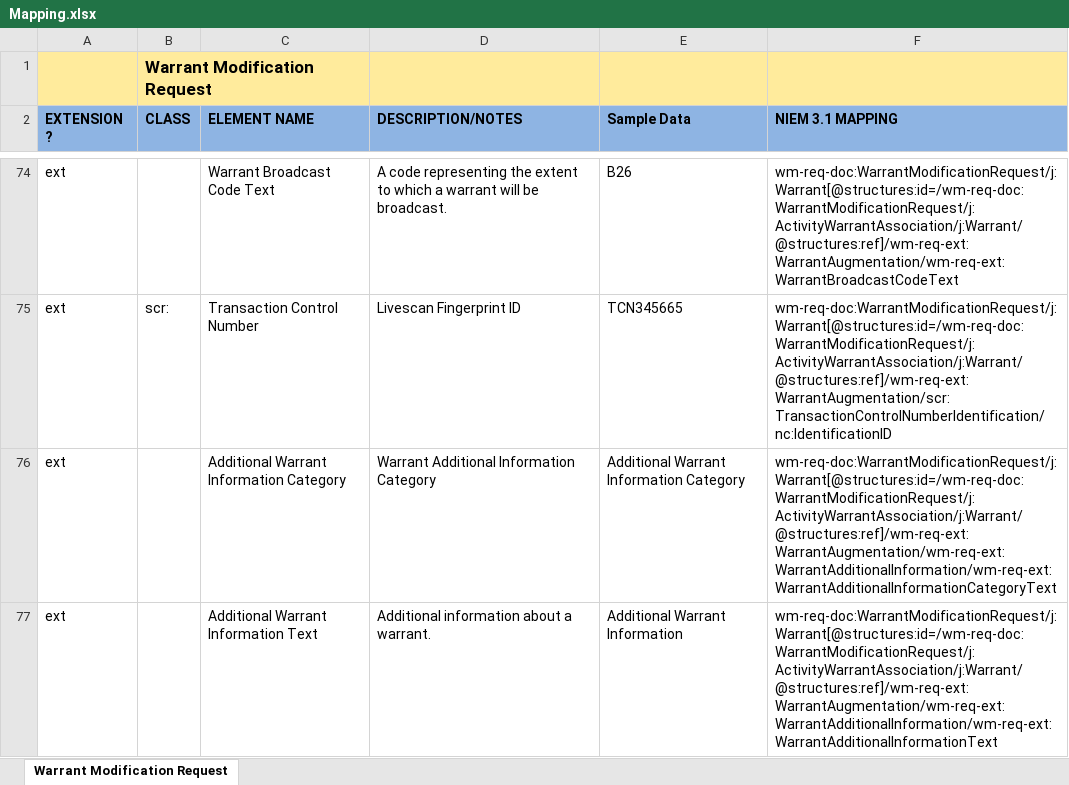
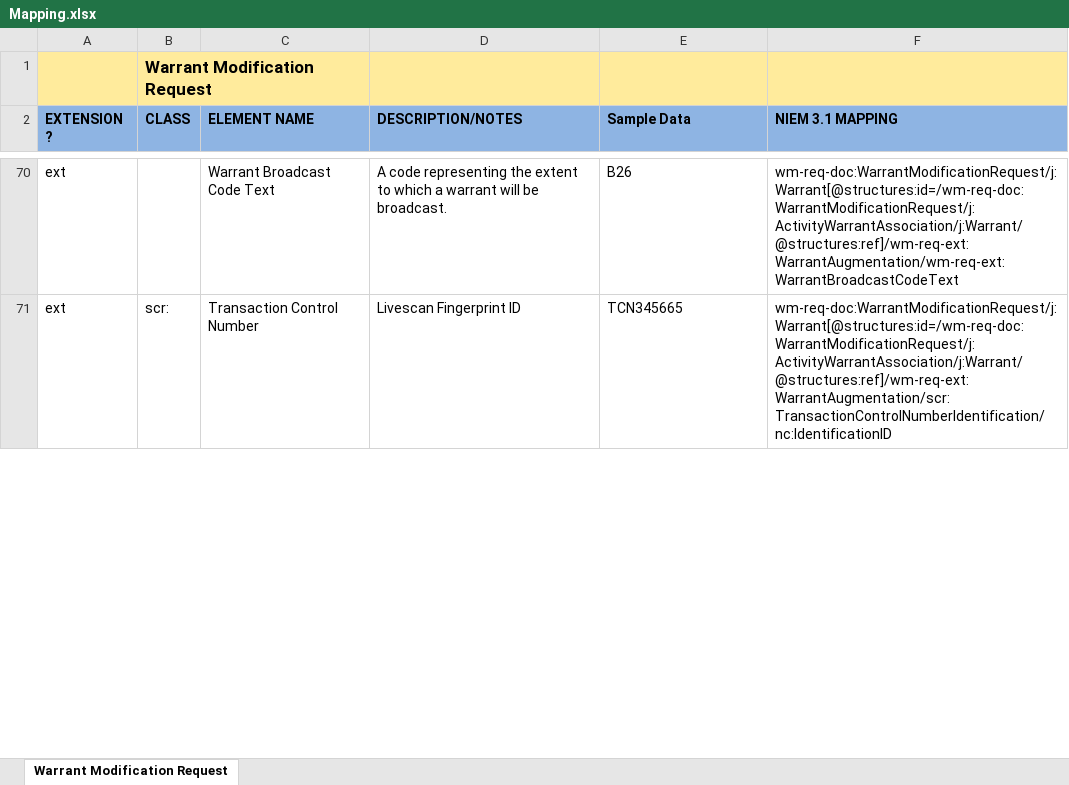
Before and after one commit to scottj7486/main, an Excel workbook: shared/ojb-resources-common/src/main/resources/ssp/Warrant_Modification_Request/artifacts/service_model/information_model/IEPD/documentation/Mapping.xlsx, sheet Warrant Modification Request, drawn as a sheet; only a part is shown, gaps mark what is left out; values as stored, in another font and other column widths than the file's, no borders; removed rows and columns are numbered as before the commit, all else as after; the diff covers the shown part only; the diff names each change by its address in the sheet, - before the commit and + after, or states it on an @@ line.

Commit message:
Removed "Additional Elements" for Warrant, Vehicle and Person.  Added WarrantCommentText.

```diff
--- a/shared/ojb-resources-common/src/main/resources/ssp/Warrant_Modification_Request/artifacts/service_model/information_model/IEPD/documentation/Mapping.xlsx (sheet Warrant Modification Request)
+++ b/shared/ojb-resources-common/src/main/resources/ssp/Warrant_Modification_Request/artifacts/service_model/information_model/IEPD/documentation/Mapping.xlsx (sheet Warrant Modification Request)
-row 76: ext |  | Additional Warrant Information Category | Warrant Additional Information Category | Additional Warrant Information Category | wm-req-doc:WarrantModificationRequest/j:Warrant[@structures:id=/wm-req-doc:WarrantModificationRequest/j:ActivityWarrantAssociation/j:Warrant/@structures:ref]/wm-req-ext:WarrantAugmentation/wm-req-ext:WarrantAdditionalInformation/wm-req-ext:WarrantAdditionalInformationCategoryText
-row 77: ext |  | Additional Warrant Information Text | Additional information about a warrant. | Additional Warrant Information | wm-req-doc:WarrantModificationRequest/j:Warrant[@structures:id=/wm-req-doc:WarrantModificationRequest/j:ActivityWarrantAssociation/j:Warrant/@structures:ref]/wm-req-ext:WarrantAugmentation/wm-req-ext:WarrantAdditionalInformation/wm-req-ext:WarrantAdditionalInformationText
```
Also changed, not shown: 1 added row and 4 removed rows elsewhere in this sheet, shared/ojb-resources-common/src/main/resources/ssp/Warrant_Issued_Reporting/artifacts/service_model/information_model/IEPD/documentation/Mapping.xlsx, 4 other files.
